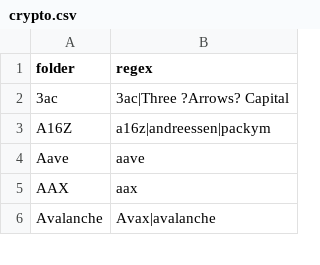
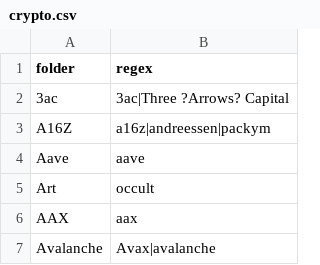
Before and after one commit to michelcrypt4d4mus/clown_sort, a CSV file: image_namer/sorting_rules/crypto.csv, drawn as a sheet; only a part is shown.

```diff
--- a/image_namer/sorting_rules/crypto.csv
+++ b/image_namer/sorting_rules/crypto.csv
@@ -4,2 +4,3 @@ A16Z,a16z|andreessen|packym
 Aave,aave
+Art,occult
 AAX,aax
```
Also changed, not shown: 4 other files.
